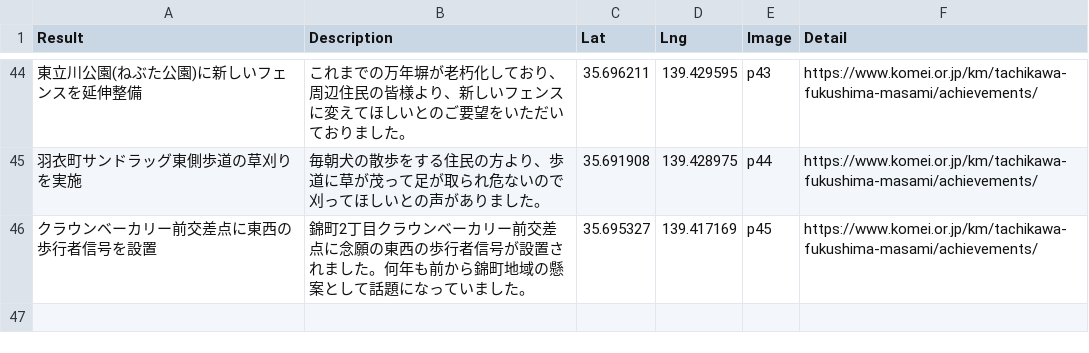
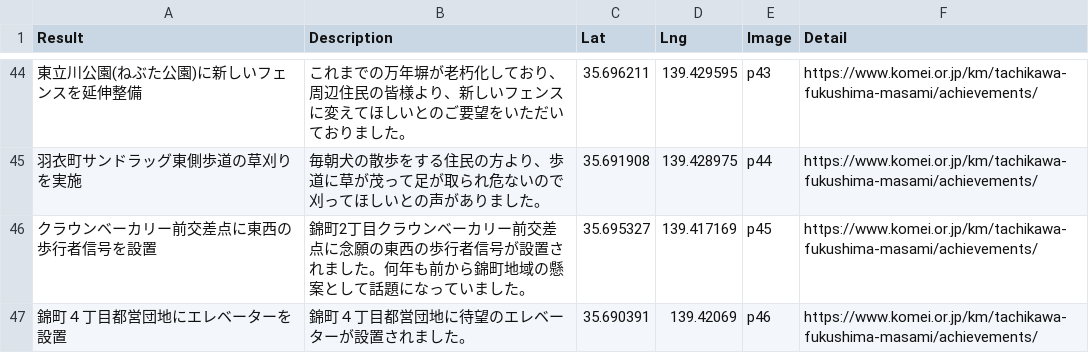
Before and after one commit to komeimap/tachikawa2022, a CSV file: data.csv, drawn as a sheet; only a part is shown, gaps mark what is left out; the diff names each change by its address in the sheet, - before the commit and + after, or states it on an @@ line.

Commit message:
実績追加

```diff
--- a/data.csv
+++ b/data.csv
+row 47: 錦町４丁目都営団地にエレベーターを設置 | 錦町４丁目都営団地に待望のエレベーターが設置されました。 | 35.690391 | 139.42069 | p46 | https://www.komei.or.jp/km/tachikawa-fukushima-masami/achievements/
```
